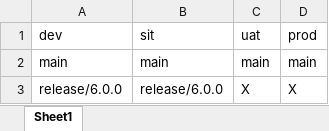
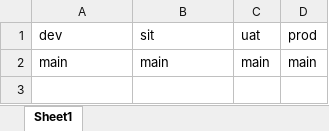
Before and after one commit to kranthimj23/promotion-repo, an Excel workbook: meta-sheet.xlsx, sheet Sheet1, drawn as a sheet; values as stored, in another font and other column widths than the file's, no borders; the diff names each change by its address in the sheet, - before the commit and + after, or states it on an @@ line.

Commit message:
Add files via upload

```diff
--- a/meta-sheet.xlsx (sheet Sheet1)
+++ b/meta-sheet.xlsx (sheet Sheet1)
-row 3: release/6.0.0 | release/6.0.0 | X | X
```
